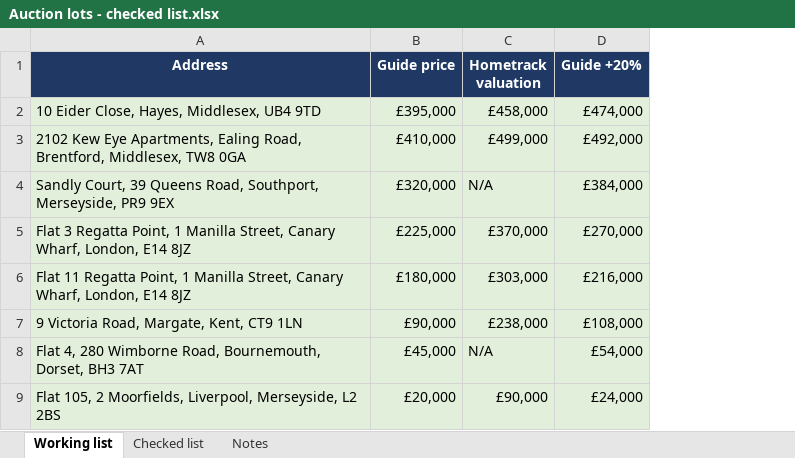
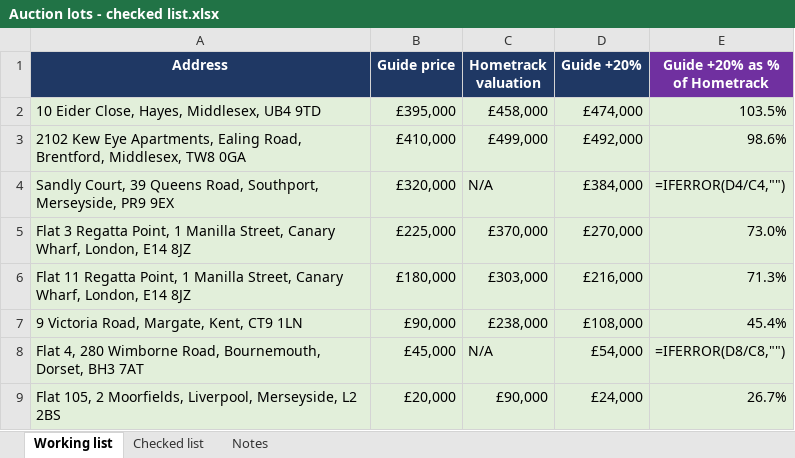
Before and after one commit to Wealthbrokerage/We-task-runner, an Excel workbook: auction_xref/Auction lots - checked list.xlsx, sheet Working list, drawn as a sheet; only a part is shown; values as stored, in another font and other column widths than the file's, no borders; formulas without a stored value are shown as written; the diff names each change by its address in the sheet, - before the commit and + after, or states it on an @@ line.

```diff
--- a/auction_xref/Auction lots - checked list.xlsx (sheet Working list)
+++ b/auction_xref/Auction lots - checked list.xlsx (sheet Working list)
+column E (Guide +20% as % of Hometrack), rows 2-9: 103.5% | 98.6% | =IFERROR(D4/C4,"") | 73.0% | 71.3% | 45.4% | =IFERROR(D8/C8,"") | 26.7%
```
Also changed, not shown: sheet Notes.
